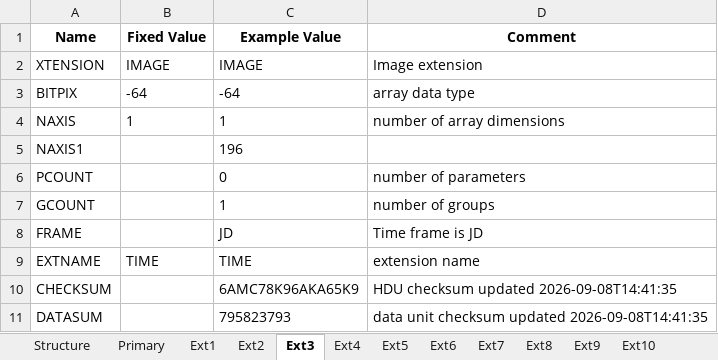
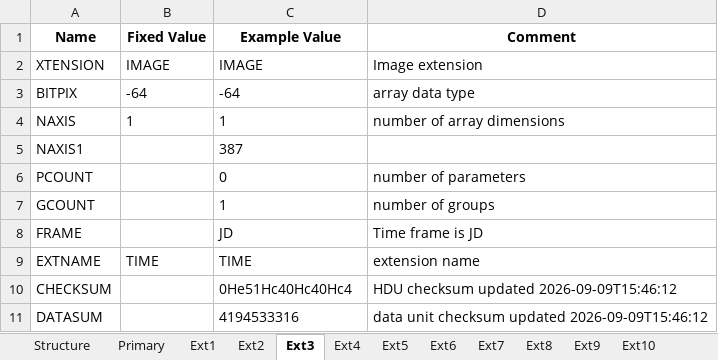
Before and after one commit to PandoraMission/pandora-fits, an Excel workbook: src/pandorafits/formats/nirda/level2_nirda.xlsx, sheet Ext3, drawn as a sheet; values as stored, in another font and other column widths than the file's, no borders; the diff names each change by its address in the sheet, - before the commit and + after, or states it on an @@ line.

```diff
--- a/src/pandorafits/formats/nirda/level2_nirda.xlsx (sheet Ext3)
+++ b/src/pandorafits/formats/nirda/level2_nirda.xlsx (sheet Ext3)
-C5 (Example Value): 196
+C5 (Example Value): 387
-C10 (Example Value): 6AMC78K96AKA65K9
+C10 (Example Value): 0He51Hc40Hc40Hc4
-D10 (Comment): HDU checksum updated 2026-09-08T14:41:35
+D10 (Comment): HDU checksum updated 2026-09-09T15:46:12
-C11 (Example Value): 795823793
+C11 (Example Value): 4194533316
-D11 (Comment): …checksum updated 2026-09-08T14:41:35
+D11 (Comment): …checksum updated 2026-09-09T15:46:12
```
Also changed, not shown: sheet Primary, sheet Ext1, sheet Ext9, sheet Ext10, sheet Ext5, sheet Ext4, 5 more sheets, src/pandorafits/formats/visda/level0-ffi_visda.xlsx, src/pandorafits/formats/visda/level0_visda.xlsx, 12 other files.
